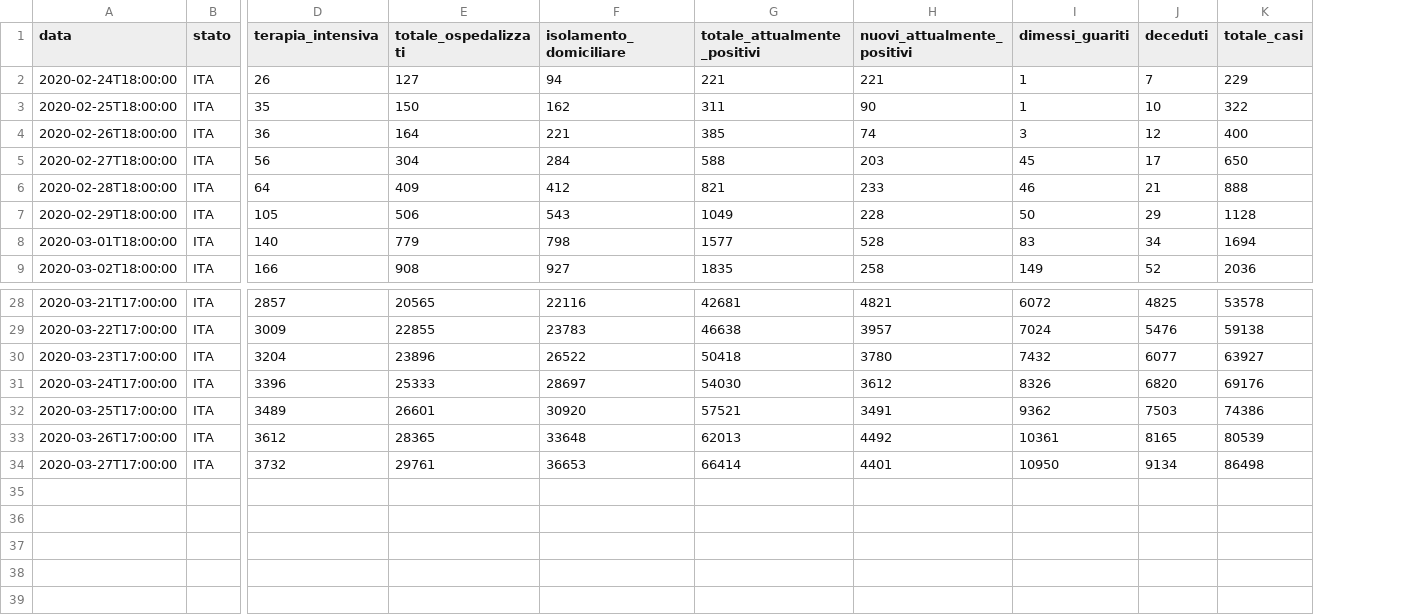
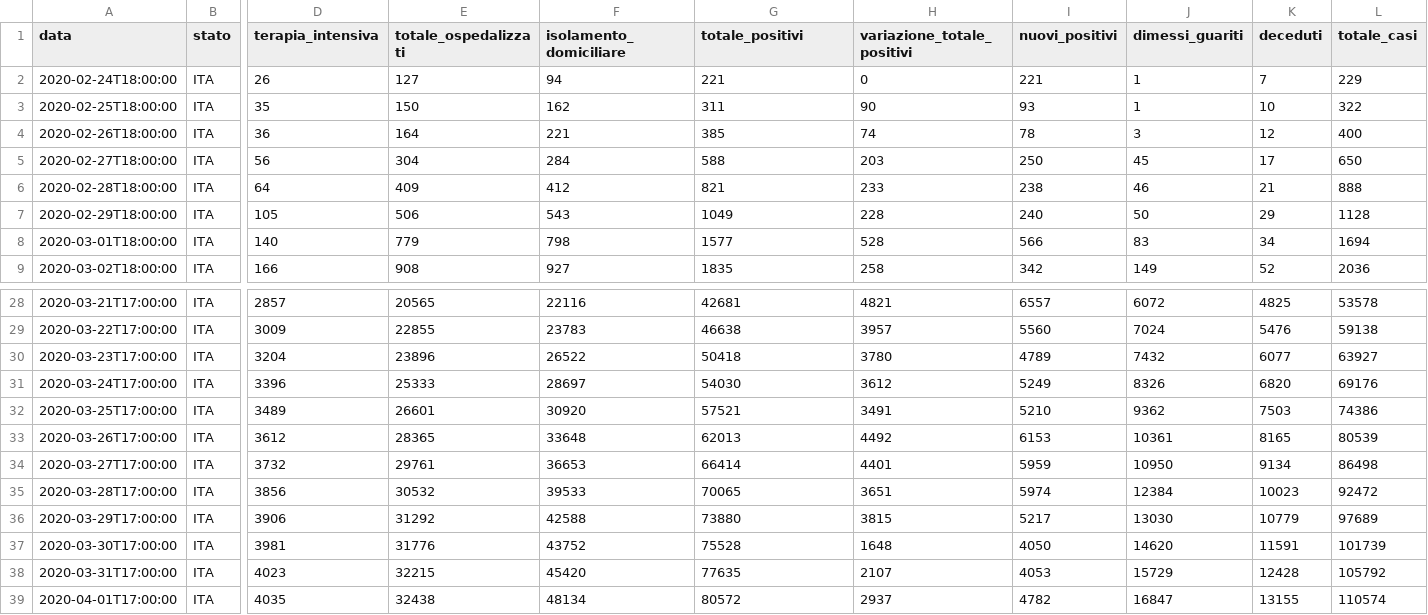
Before and after one commit to tamburro92/COVID-19-SIR-MODEL, a CSV file: data/dpc-covid19-ita-andamento-nazionale.csv, drawn as a sheet; only a part is shown, gaps mark what is left out; rows hold the shown columns only; the diff names each change by its address in the sheet, - before the commit and + after, or states it on an @@ line.

```diff
--- a/data/dpc-covid19-ita-andamento-nazionale.csv
+++ b/data/dpc-covid19-ita-andamento-nazionale.csv
+column I (nuovi_positivi), rows 2-9: 221 | 93 | 78 | 250 | 238 | 240 | 566 | 342; rows 28-34: 6557 | 5560 | 4789 | 5249 | 5210 | 6153 | 5959
-G1: totale_attualmente_positivi
+G1: totale_positivi
-H1: nuovi_attualmente_positivi
+H1: variazione_totale_positivi
-H2 (variazione_totale_positivi): 221
+H2 (variazione_totale_positivi): 0
+row 35: 2020-03-28T17:00:00 | ITA | 3856 | 30532 | 39533 | 70065 | 3651 | 5974 | 12384 | 10023 | 92472
+row 36: 2020-03-29T17:00:00 | ITA | 3906 | 31292 | 42588 | 73880 | 3815 | 5217 | 13030 | 10779 | 97689
+row 37: 2020-03-30T17:00:00 | ITA | 3981 | 31776 | 43752 | 75528 | 1648 | 4050 | 14620 | 11591 | 101739
+row 38: 2020-03-31T17:00:00 | ITA | 4023 | 32215 | 45420 | 77635 | 2107 | 4053 | 15729 | 12428 | 105792
+row 39: 2020-04-01T17:00:00 | ITA | 4035 | 32438 | 48134 | 80572 | 2937 | 4782 | 16847 | 13155 | 110574
```
Also changed, not shown: 2 other files.
